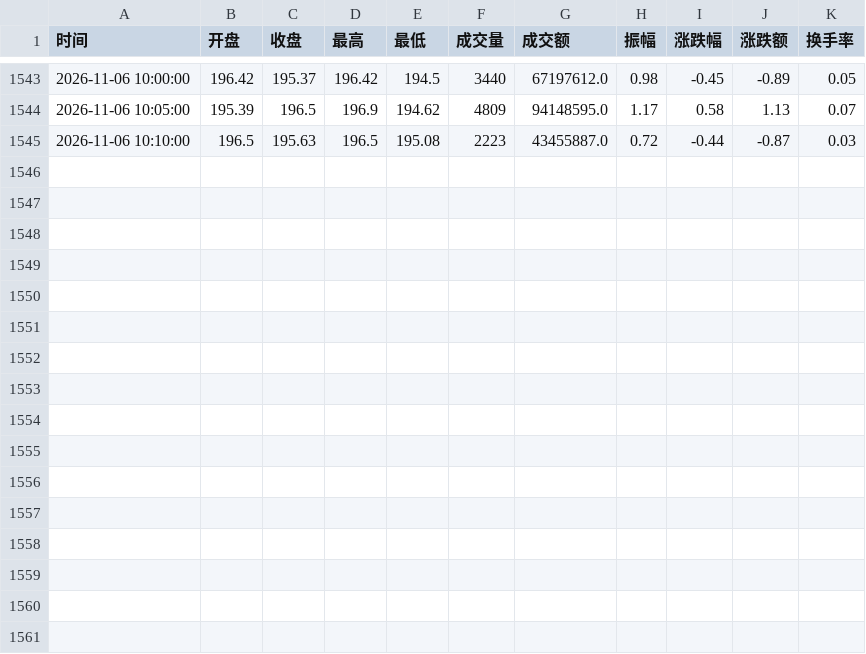
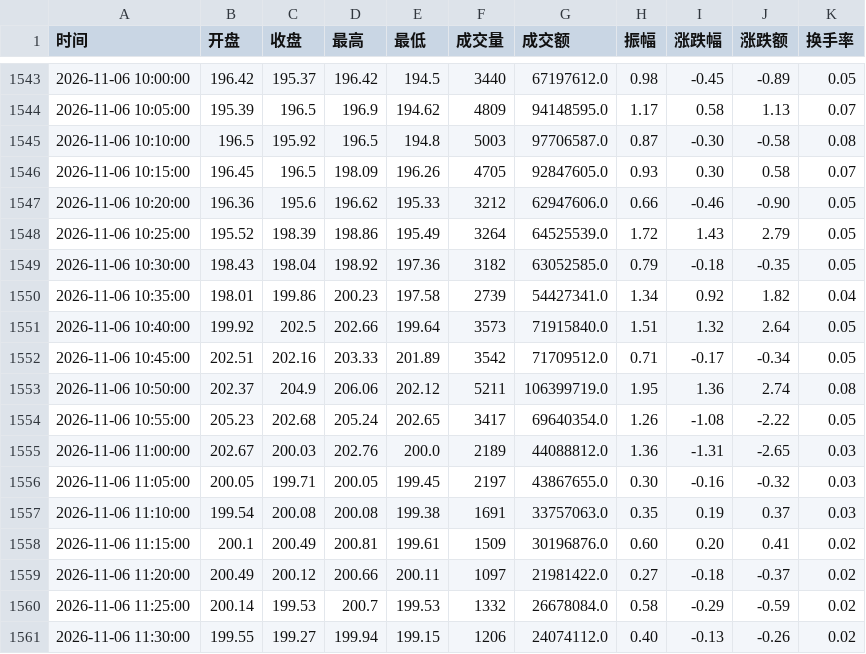
Before and after one commit to yuxzhang1987-maker/shennan-score-dashboard, a CSV file: data/t_intraday_5m.csv, drawn as a sheet; only a part is shown, gaps mark what is left out.

```diff
--- a/data/t_intraday_5m.csv
+++ b/data/t_intraday_5m.csv
@@ -1544,2 +1544,18 @@
 2026-11-06 10:05:00,195.39,196.5,196.9,194.62,4809,94148595.0,1.17,0.58,1.13,0.07
-2026-11-06 10:10:00,196.5,195.63,196.5,195.08,2223,43455887.0,0.72,-0.44,-0.87,0.03
+2026-11-06 10:10:00,196.5,195.92,196.5,194.8,5003,97706587.0,0.87,-0.30,-0.58,0.08
+2026-11-06 10:15:00,196.45,196.5,198.09,196.26,4705,92847605.0,0.93,0.30,0.58,0.07
+2026-11-06 10:20:00,196.36,195.6,196.62,195.33,3212,62947606.0,0.66,-0.46,-0.90,0.05
+2026-11-06 10:25:00,195.52,198.39,198.86,195.49,3264,64525539.0,1.72,1.43,2.79,0.05
+2026-11-06 10:30:00,198.43,198.04,198.92,197.36,3182,63052585.0,0.79,-0.18,-0.35,0.05
+2026-11-06 10:35:00,198.01,199.86,200.23,197.58,2739,54427341.0,1.34,0.92,1.82,0.04
+2026-11-06 10:40:00,199.92,202.5,202.66,199.64,3573,71915840.0,1.51,1.32,2.64,0.05
+2026-11-06 10:45:00,202.51,202.16,203.33,201.89,3542,71709512.0,0.71,-0.17,-0.34,0.05
+2026-11-06 10:50:00,202.37,204.9,206.06,202.12,5211,106399719.0,1.95,1.36,2.74,0.08
+2026-11-06 10:55:00,205.23,202.68,205.24,202.65,3417,69640354.0,1.26,-1.08,-2.22,0.05
+2026-11-06 11:00:00,202.67,200.03,202.76,200.0,2189,44088812.0,1.36,-1.31,-2.65,0.03
+2026-11-06 11:05:00,200.05,199.71,200.05,199.45,2197,43867655.0,0.30,-0.16,-0.32,0.03
+2026-11-06 11:10:00,199.54,200.08,200.08,199.38,1691,33757063.0,0.35,0.19,0.37,0.03
+2026-11-06 11:15:00,200.1,200.49,200.81,199.61,1509,30196876.0,0.60,0.20,0.41,0.02
+2026-11-06 11:20:00,200.49,200.12,200.66,200.11,1097,21981422.0,0.27,-0.18,-0.37,0.02
+2026-11-06 11:25:00,200.14,199.53,200.7,199.53,1332,26678084.0,0.58,-0.29,-0.59,0.02
+2026-11-06 11:30:00,199.55,199.27,199.94,199.15,1206,24074112.0,0.40,-0.13,-0.26,0.02
```
Also changed, not shown: data/history.csv, data/hourly_history.csv, 3 other files.
